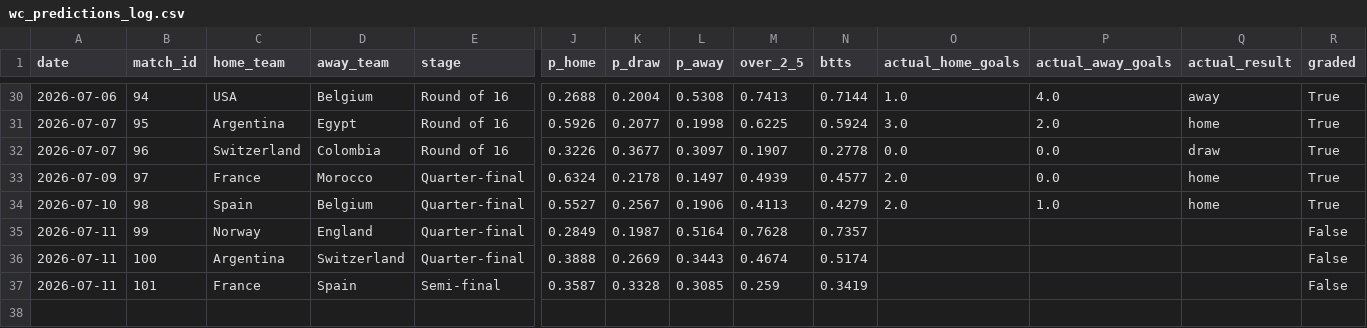
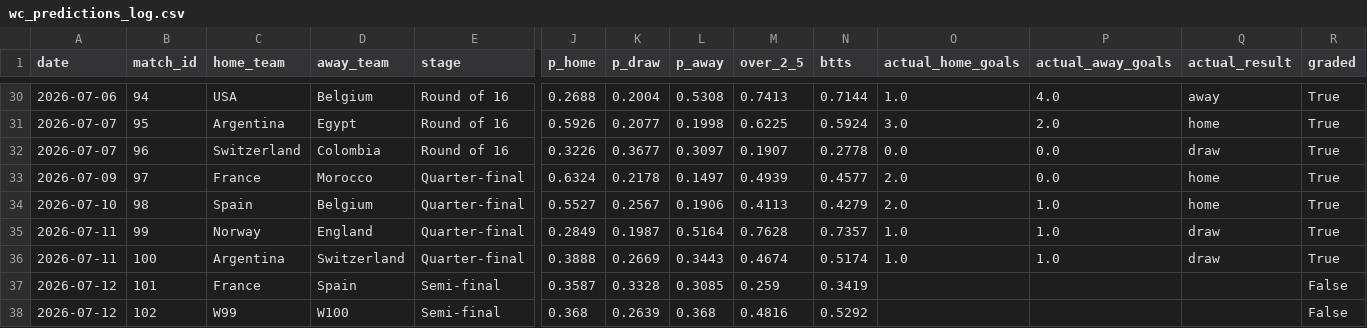
Before and after one commit to yuschajp/mlb_hits_model, a CSV file: data/ledger/wc_predictions_log.csv, drawn as a sheet; only a part is shown, gaps mark what is left out; rows hold the shown columns only; the diff names each change by its address in the sheet, - before the commit and + after, or states it on an @@ line.

```diff
--- a/data/ledger/wc_predictions_log.csv
+++ b/data/ledger/wc_predictions_log.csv
-O35:O36 (actual_home_goals): (empty)
+O35:O36 (actual_home_goals): 1.0
-P35:P36 (actual_away_goals): (empty)
+P35:P36 (actual_away_goals): 1.0
-Q35:Q36 (actual_result): (empty)
+Q35:Q36 (actual_result): draw
-R35:R36 (graded): False
+R35:R36 (graded): True
-A37 (date): 2026-07-11
+A37 (date): 2026-07-12
+row 38: 2026-07-12 | 102 | W99 | W100 | Semi-final | 0.368 | 0.2639 | 0.368 | 0.4816 | 0.5292 |  |  |  | False
```
Also changed, not shown: data/ledger/hr_predictions_log.csv, data/ledger/k_predictions_log.csv, 2 other files.
